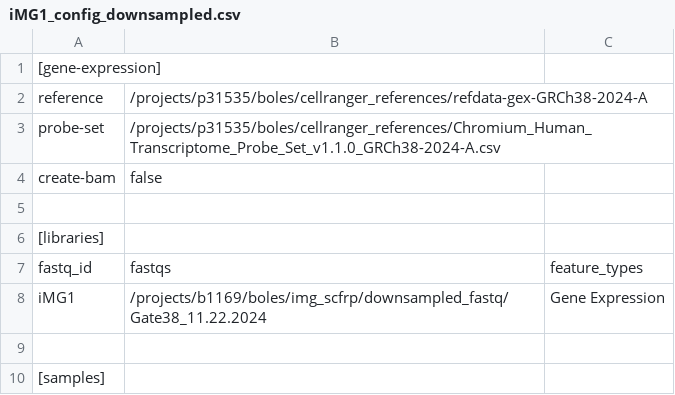
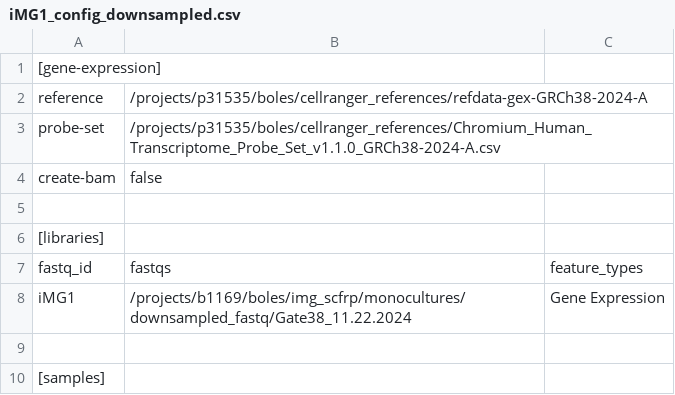
Before and after one commit to jakesboles/img_scfrp, a CSV file: monocultures/cellranger_configs/iMG1_config_downsampled.csv, drawn as a sheet; only a part is shown.

```diff
--- a/monocultures/cellranger_configs/iMG1_config_downsampled.csv
+++ b/monocultures/cellranger_configs/iMG1_config_downsampled.csv
@@ -7,3 +7,3 @@ create-bam,false
 fastq_id,fastqs,feature_types
-iMG1,/projects/b1169/boles/img_scfrp/downsampled_fastq/Gate38_11.22.2024,Gene Expression
+iMG1,/projects/b1169/boles/img_scfrp/monocultures/downsampled_fastq/Gate38_11.22.2024,Gene Expression
 
```
Also changed, not shown: monocultures/cellranger_configs/iMG1_config.csv, monocultures/cellranger_configs/iMG1_redo_config.csv, 50 other files.
